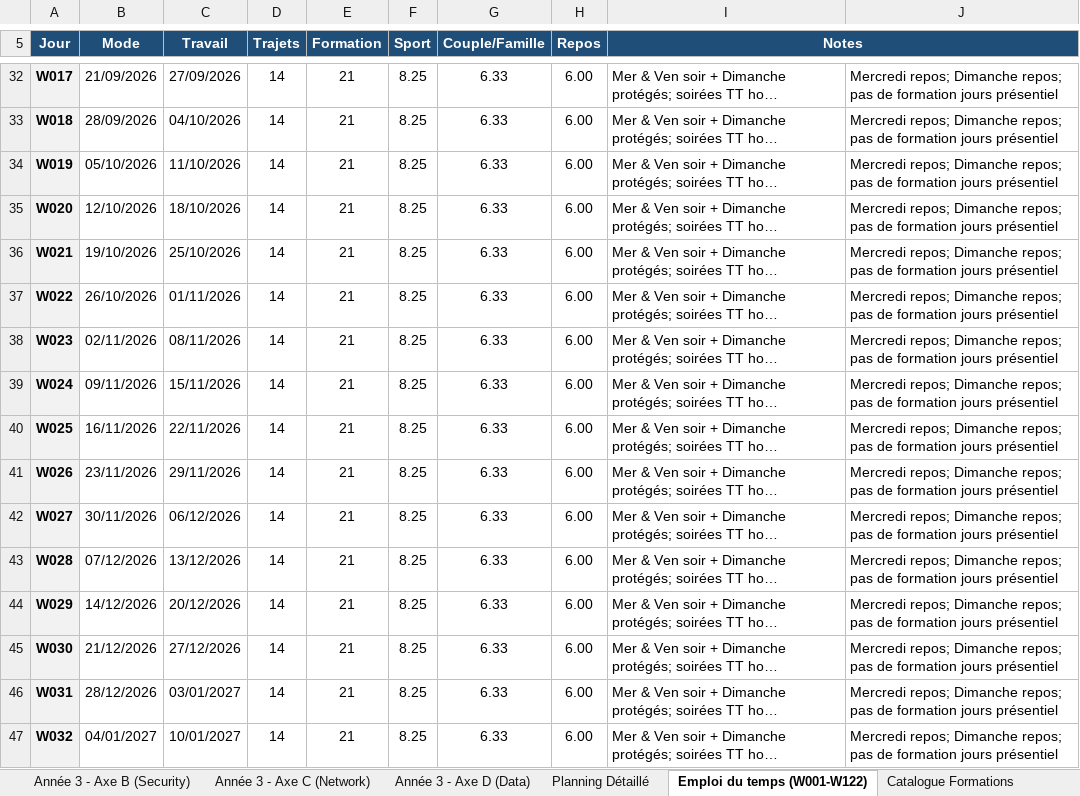
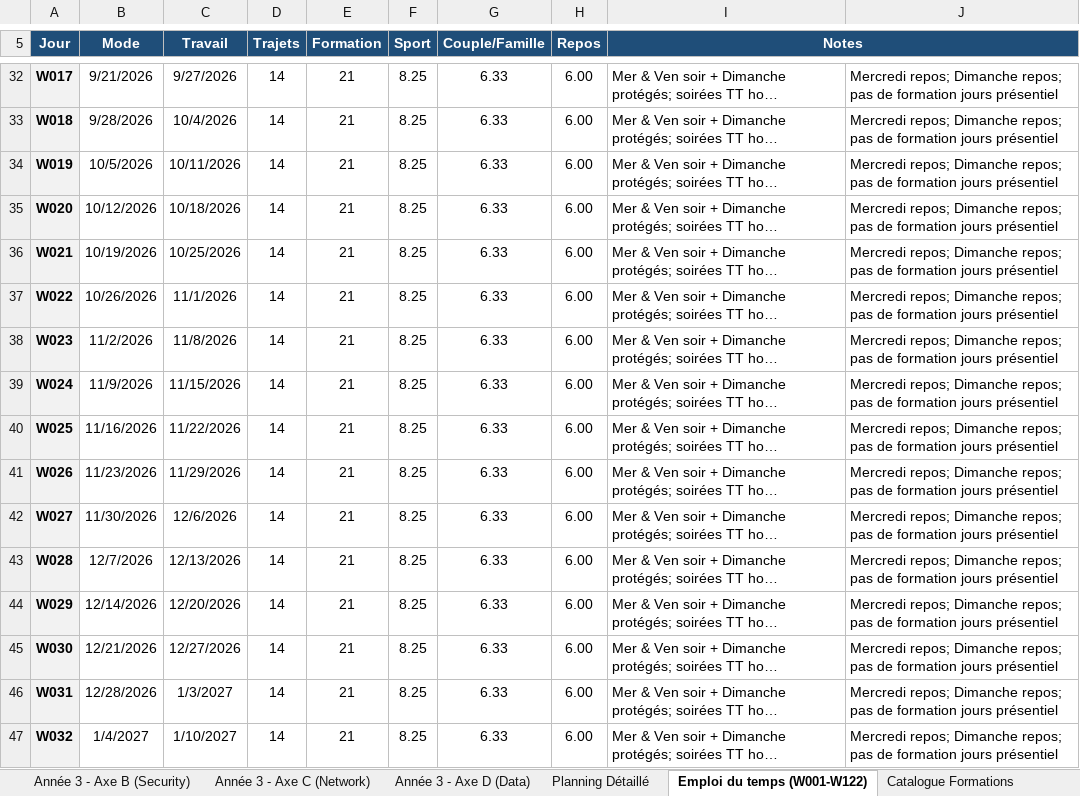
Before and after one commit to amrine/from-dev-to-architect, an Excel workbook: docs/teampulse-roadmap-v9-code-infra-detaille.xlsx, sheet Emploi du temps (W001-W122), drawn as a sheet; only a part is shown, gaps mark what is left out; long unchanged cells end in …; values as stored, in another font and other column widths than the file's, no borders; the diff covers the shown part only; the diff names each change by its address in the sheet, - before the commit and + after, or states it on an @@ line.

```diff
--- a/docs/teampulse-roadmap-v9-code-infra-detaille.xlsx (sheet Emploi du temps (W001-W122))
+++ b/docs/teampulse-roadmap-v9-code-infra-detaille.xlsx (sheet Emploi du temps (W001-W122))
-B32 (Mode): 21/09/2026
+B32 (Mode): 9/21/2026
-C32 (Travail): 27/09/2026
+C32 (Travail): 9/27/2026
-B33 (Mode): 28/09/2026
+B33 (Mode): 9/28/2026
-C33 (Travail): 04/10/2026
+C33 (Travail): 10/4/2026
-B34 (Mode): 05/10/2026
+B34 (Mode): 10/5/2026
-C34 (Travail): 11/10/2026
+C34 (Travail): 10/11/2026
-B35 (Mode): 12/10/2026
+B35 (Mode): 10/12/2026
-C35 (Travail): 18/10/2026
+C35 (Travail): 10/18/2026
-B36 (Mode): 19/10/2026
+B36 (Mode): 10/19/2026
-C36 (Travail): 25/10/2026
+C36 (Travail): 10/25/2026
-B37 (Mode): 26/10/2026
+B37 (Mode): 10/26/2026
-C37 (Travail): 01/11/2026
+C37 (Travail): 11/1/2026
-B38 (Mode): 02/11/2026
+B38 (Mode): 11/2/2026
-C38 (Travail): 08/11/2026
+C38 (Travail): 11/8/2026
-B39 (Mode): 09/11/2026
+B39 (Mode): 11/9/2026
-C39 (Travail): 15/11/2026
+C39 (Travail): 11/15/2026
-B40 (Mode): 16/11/2026
+B40 (Mode): 11/16/2026
-C40 (Travail): 22/11/2026
+C40 (Travail): 11/22/2026
-B41 (Mode): 23/11/2026
+B41 (Mode): 11/23/2026
-C41 (Travail): 29/11/2026
+C41 (Travail): 11/29/2026
-B42 (Mode): 30/11/2026
+B42 (Mode): 11/30/2026
-C42 (Travail): 06/12/2026
+C42 (Travail): 12/6/2026
-B43 (Mode): 07/12/2026
+B43 (Mode): 12/7/2026
-C43 (Travail): 13/12/2026
+C43 (Travail): 12/13/2026
-B44 (Mode): 14/12/2026
+B44 (Mode): 12/14/2026
-C44 (Travail): 20/12/2026
+C44 (Travail): 12/20/2026
-B45 (Mode): 21/12/2026
+B45 (Mode): 12/21/2026
-C45 (Travail): 27/12/2026
+C45 (Travail): 12/27/2026
-B46 (Mode): 28/12/2026
+B46 (Mode): 12/28/2026
-C46 (Travail): 03/01/2027
+C46 (Travail): 1/3/2027
-B47 (Mode): 04/01/2027
+B47 (Mode): 1/4/2027
-C47 (Travail): 10/01/2027
+C47 (Travail): 1/10/2027
```
Also changed, not shown: 212 edited cells elsewhere in this sheet, sheet TeamPulse - Exécution, sheet TeamPulse Features, sheet Planning Détaillé, sheet TeamPulse Evolution, other sheet tabs, 6 other files.
